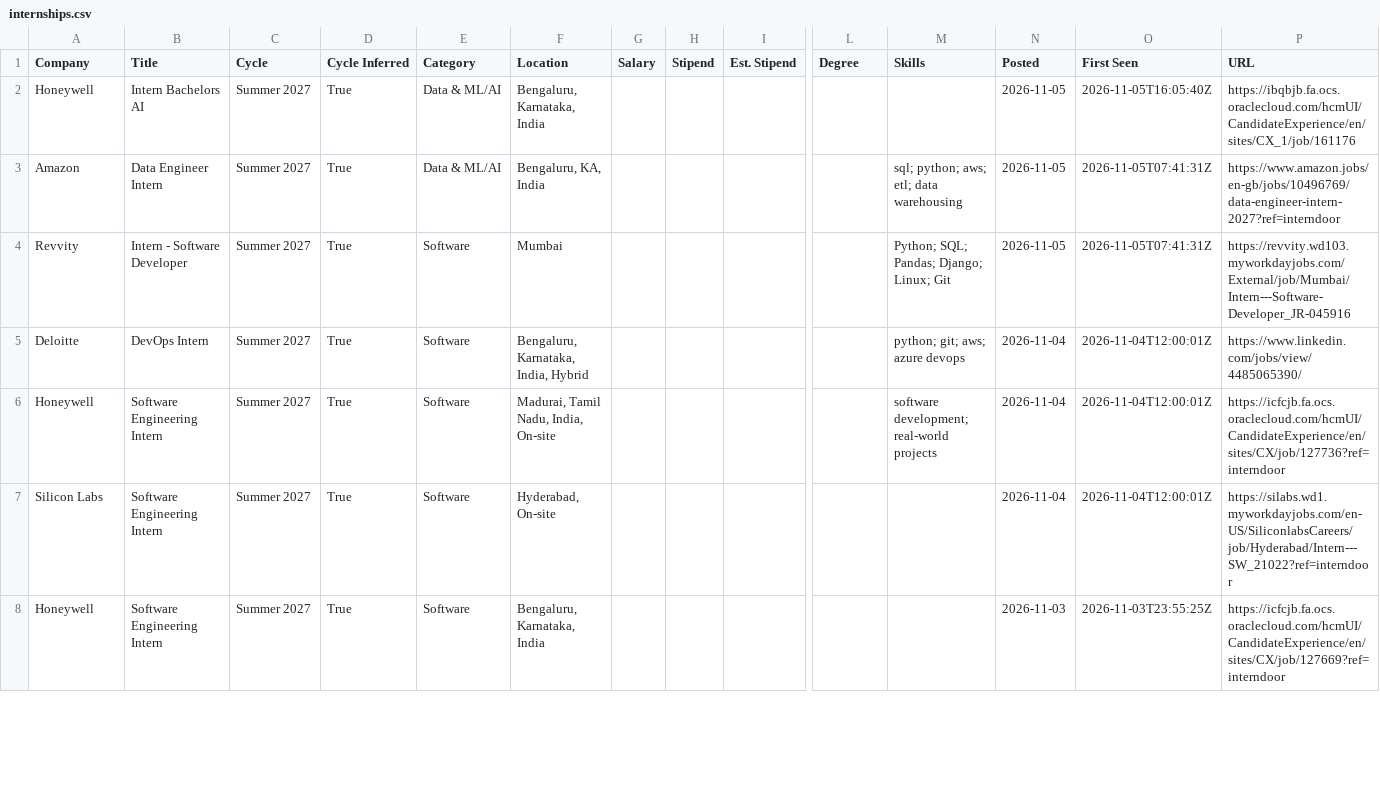
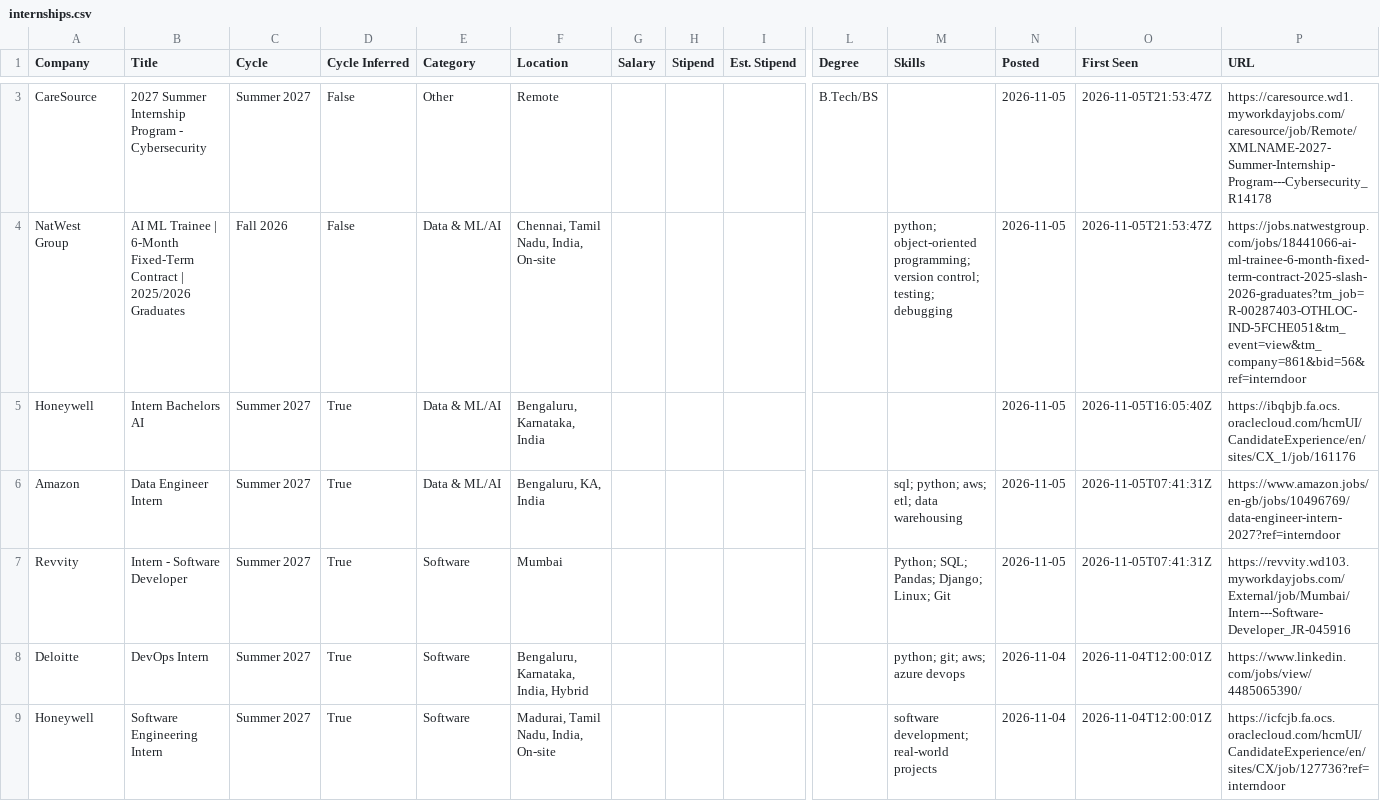
Before and after one commit to lcs2024016-arch/intern-work, a CSV file: data/internships.csv, drawn as a sheet; only a part is shown, gaps mark what is left out; the shorter side is filled out with more unchanged rows; rows hold the shown columns only; the diff covers the shown part only; the diff names each change by its address in the sheet, - before the commit and + after, or states it on an @@ line.

Commit message:
chore: update internships (2026-11-05 21:53 UTC)

```diff
--- a/data/internships.csv
+++ b/data/internships.csv
+row 3: CareSource | 2027 Summer Internship Program - Cybersecurity | Summer 2027 | False | Other | Remote |  |  |  | B.Tech/BS |  | 2026-11-05 | 2026-11-05T21:53:47Z | https://caresource.wd1.myworkdayjobs.com/caresource/job/Remote/XMLNAME-2027-Summer-Internship-Program---Cybersecurity_R14178
+row 4: NatWest Group | AI ML Trainee | 6-Month Fixed-Term Contract | 2025/2026 Graduates | Fall 2026 | False | Data & ML/AI | Chennai, Tamil Nadu, India, On-site |  |  |  |  | python; object-oriented programming; version control; testing; debugging | 2026-11-05 | 2026-11-05T21:53:47Z | https://jobs.natwestgroup.com/jobs/18441066-ai-ml-trainee-6-month-fixed-term-contract-2025-slash-2026-graduates?tm_job=R-00287403-OTHLOC-IND-5FCHE051&tm_event=view&tm_company=861&bid=56&ref=interndoor
```
Also changed, not shown: 1 added row, 2 removed rows and 1 moved row elsewhere in this file, 12 other files.
